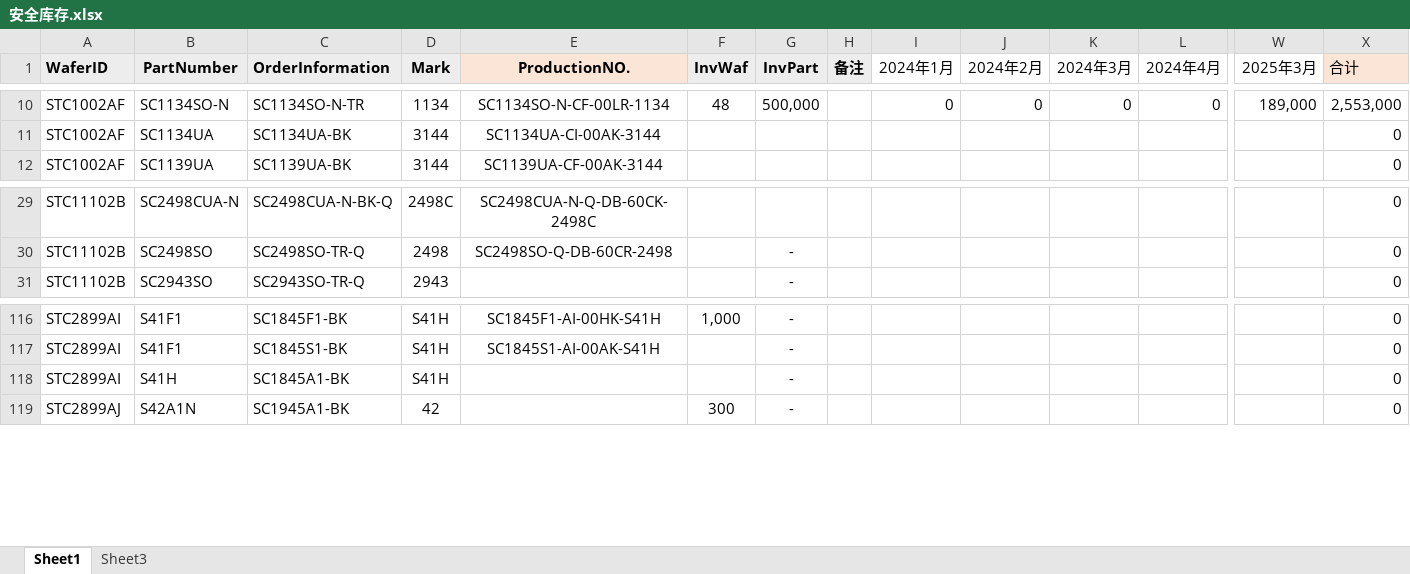
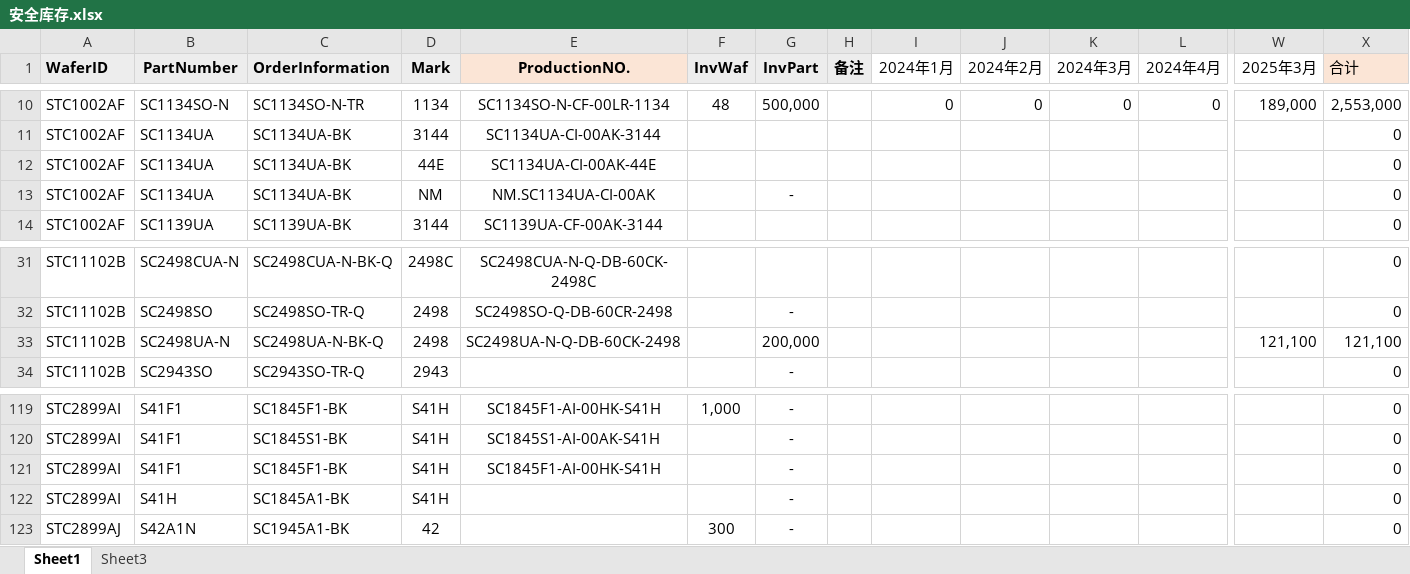
Before and after one commit to TTTriste06/operation_planning-, an Excel workbook: 安全库存.xlsx, sheet Sheet1, drawn as a sheet; only a part is shown, gaps mark what is left out; values as stored, in another font and other column widths than the file's, no borders; conditional formats not drawn; rows hold the shown columns only; the diff names each change by its address in the sheet, - before the commit and + after, or states it on an @@ line.

Commit message:
upload 安全库存.xlsx

```diff
--- a/安全库存.xlsx (sheet Sheet1)
+++ b/安全库存.xlsx (sheet Sheet1)
+row 12: STC1002AF | SC1134UA | SC1134UA-BK | 44E | SC1134UA-CI-00AK-44E |  |  |  |  |  |  |  |  | 0
+row 13: STC1002AF | SC1134UA | SC1134UA-BK | NM | NM.SC1134UA-CI-00AK |  | - |  |  |  |  |  |  | 0
+row 33: STC11102B | SC2498UA-N | SC2498UA-N-BK-Q | 2498 | SC2498UA-N-Q-DB-60CK-2498 |  | 200,000 |  |  |  |  |  | 121,100 | 121,100
+row 121: STC2899AI | S41F1 | SC1845F1-BK | S41H | SC1845F1-AI-00HK-S41H |  | - |  |  |  |  |  |  | 0
```
Also changed, not shown: formulas that keep their value.
